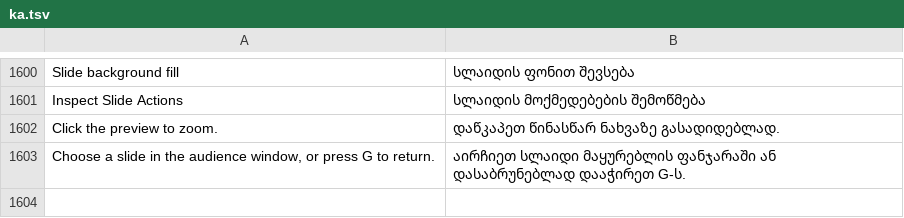
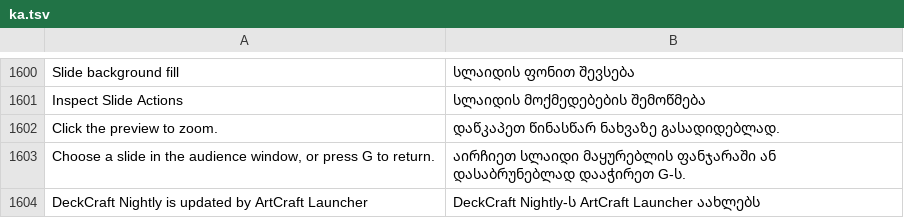
Before and after one commit to devius/deckcraft, a TSV file: crates/ui-egui/src/i18n/ka.tsv, drawn as a sheet; only a part is shown, gaps mark what is left out; the diff names each change by its address in the sheet, - before the commit and + after, or states it on an @@ line.

Commit message:
i18n(ka): 1 rows from main

```diff
--- a/crates/ui-egui/src/i18n/ka.tsv
+++ b/crates/ui-egui/src/i18n/ka.tsv
+row 1604: DeckCraft Nightly is updated by ArtCraft Launcher | DeckCraft Nightly-ს ArtCraft Launcher აახლებს
```
